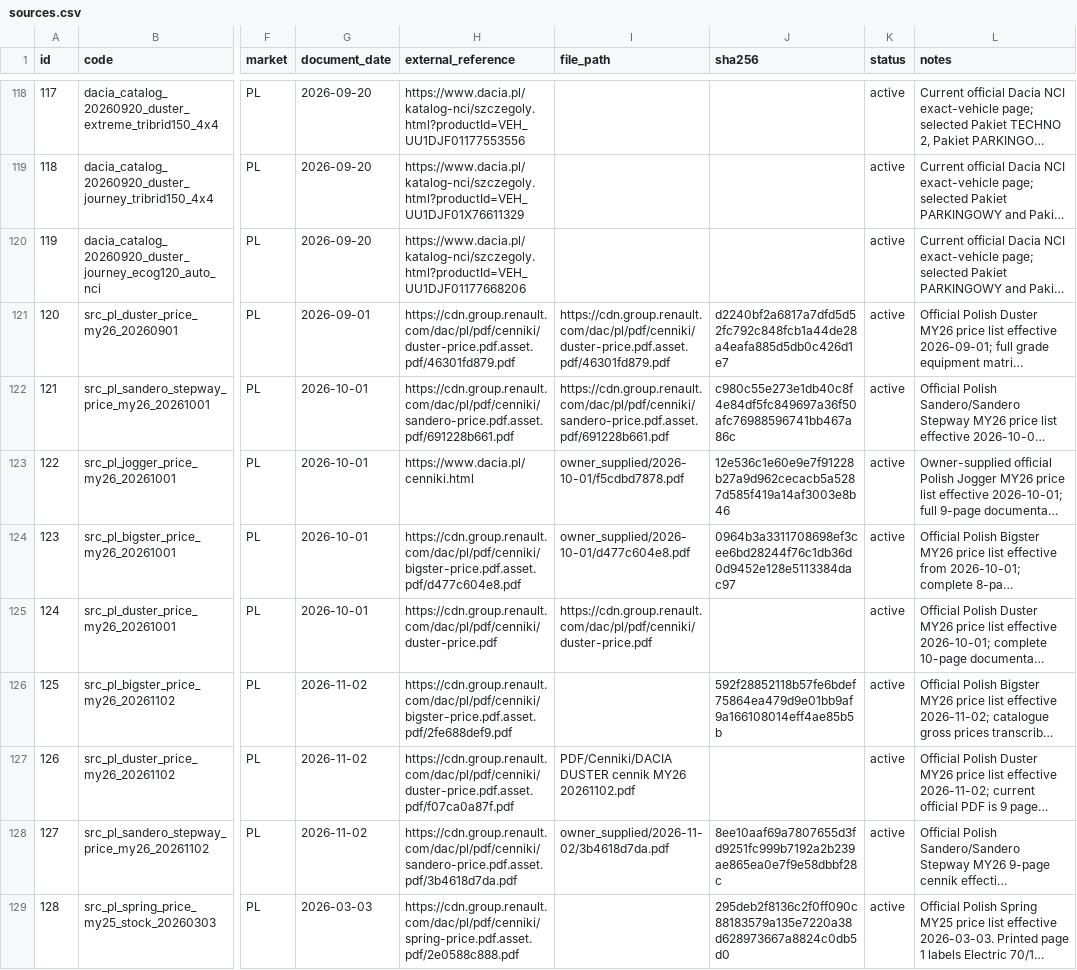
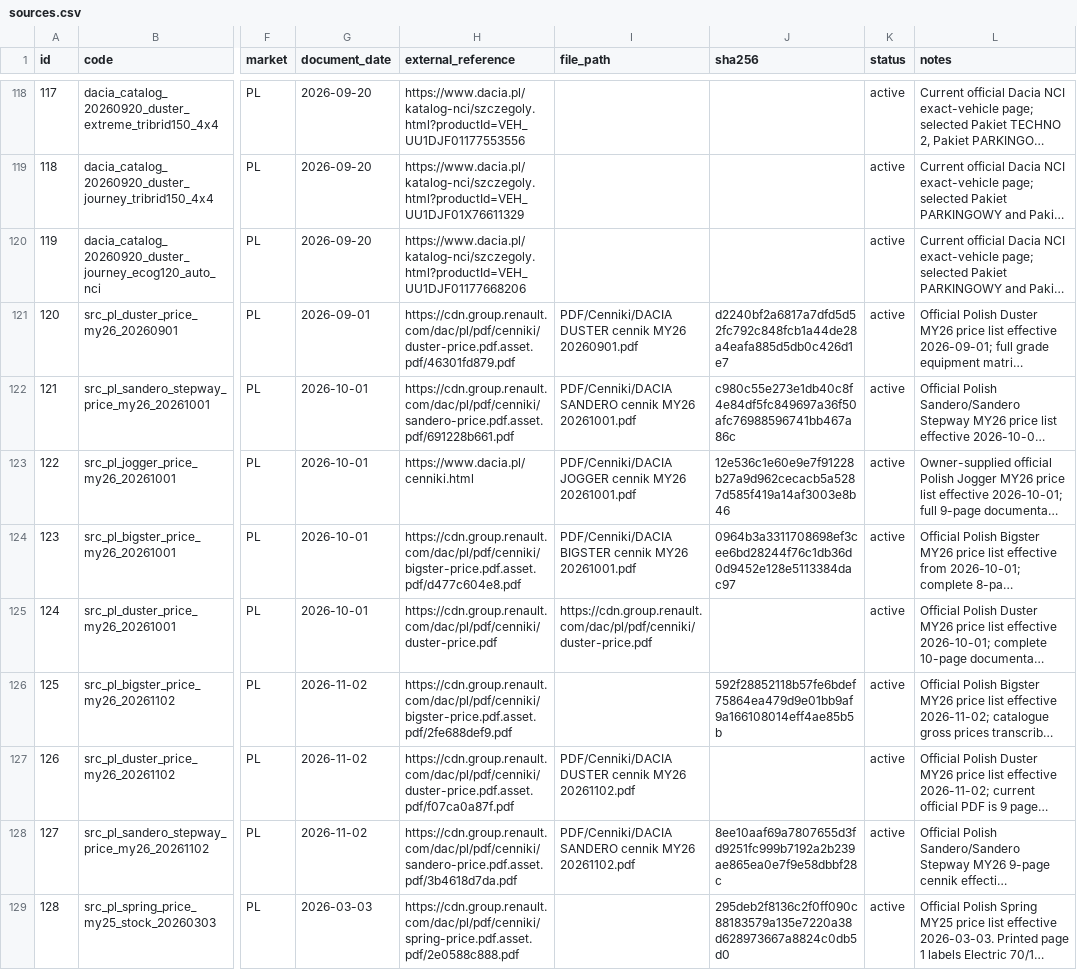
Before and after one commit to xbodzio7/Dacia-Knowledge-Base, a CSV file: data/master/sources.csv, drawn as a sheet; only a part is shown, gaps mark what is left out; long unchanged cells end in …; the diff names each change by its address in the sheet, - before the commit and + after, or states it on an @@ line.

Commit message:
docs: organize archived cenniki in canonical PDF folder

```diff
--- a/data/master/sources.csv
+++ b/data/master/sources.csv
-I121 (file_path): https://cdn.group.renault.com/dac/pl/pdf/cenniki/duster-price.pdf.asset.pdf/46301fd879.pdf
+I121 (file_path): PDF/Cenniki/DACIA DUSTER cennik MY26 20260901.pdf
-I122 (file_path): https://cdn.group.renault.com/dac/pl/pdf/cenniki/sandero-price.pdf.asset.pdf/691228b661.pdf
+I122 (file_path): PDF/Cenniki/DACIA SANDERO cennik MY26 20261001.pdf
-I123 (file_path): owner_supplied/2026-10-01/f5cdbd7878.pdf
+I123 (file_path): PDF/Cenniki/DACIA JOGGER cennik MY26 20261001.pdf
-I124 (file_path): owner_supplied/2026-10-01/d477c604e8.pdf
+I124 (file_path): PDF/Cenniki/DACIA BIGSTER cennik MY26 20261001.pdf
-I128 (file_path): owner_supplied/2026-11-02/3b4618d7da.pdf
+I128 (file_path): PDF/Cenniki/DACIA SANDERO cennik MY26 20261102.pdf
```
Also changed, not shown: 4 other files.
